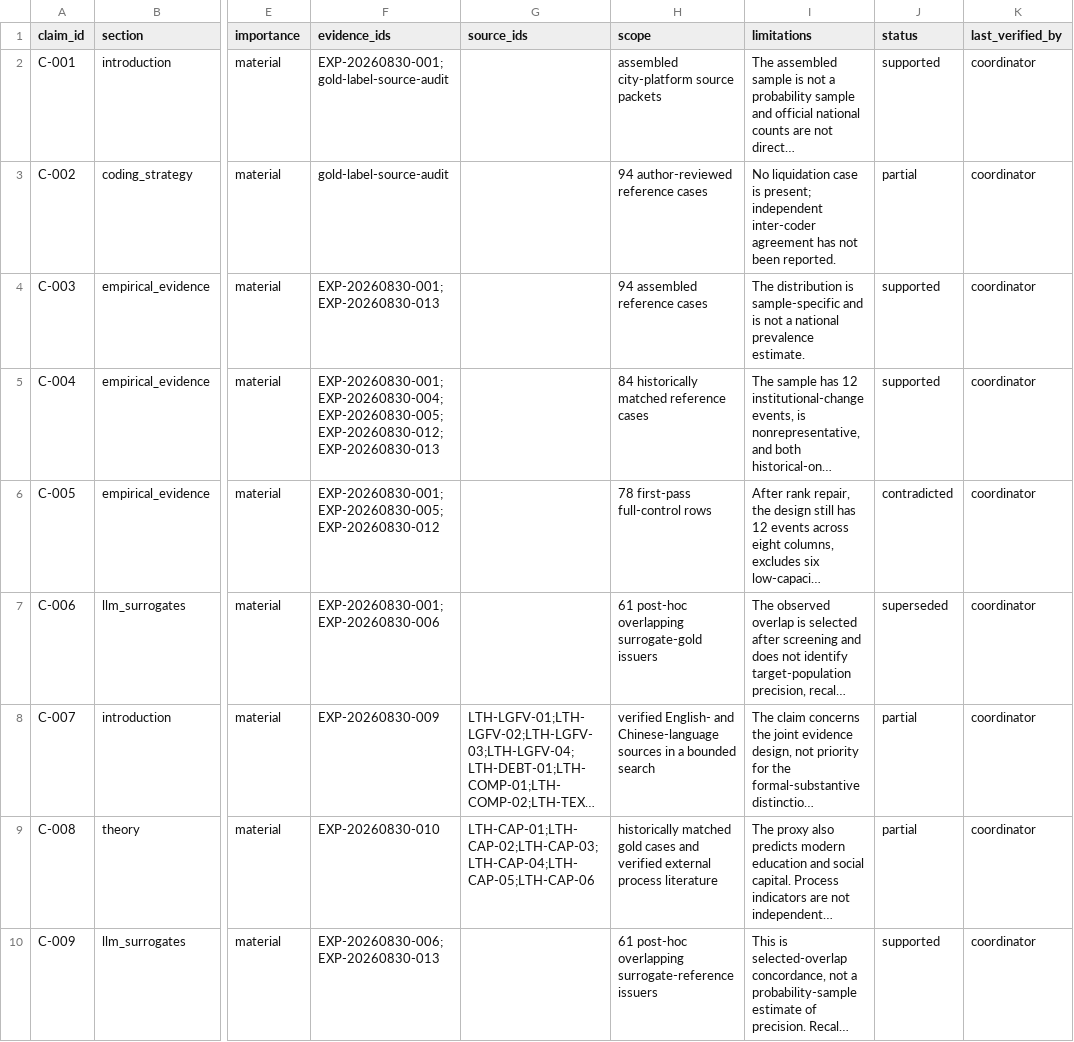
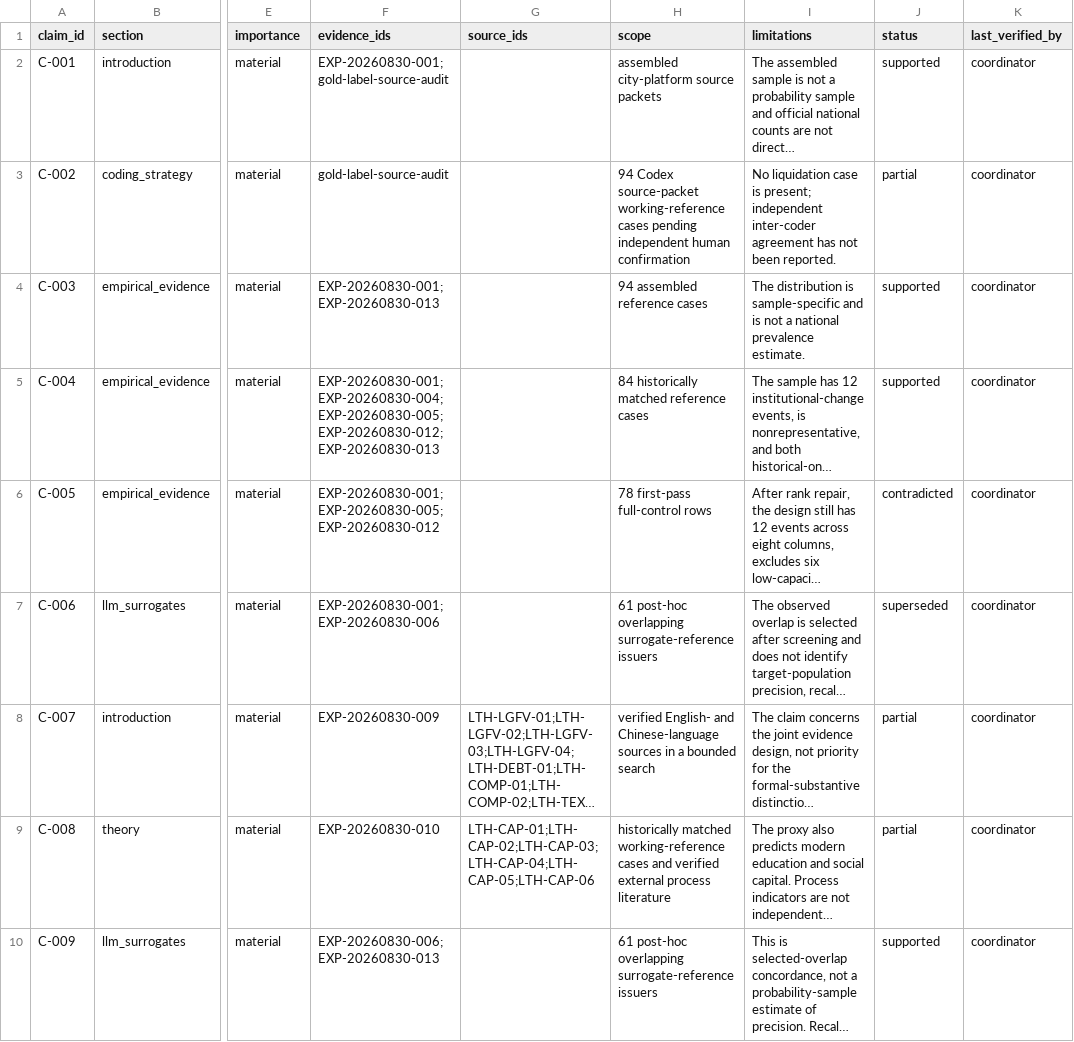
Before and after one commit to Shunyu1001/LGFV, a CSV file: ledgers/claims.csv, drawn as a sheet; only a part is shown, gaps mark what is left out; long unchanged cells end in …; the diff names each change by its address in the sheet, - before the commit and + after, or states it on an @@ line.

```diff
--- a/ledgers/claims.csv
+++ b/ledgers/claims.csv
-H3 (scope): 94 author-reviewed reference cases
+H3 (scope): 94 Codex source-packet working-reference cases pending independent human confirmation
-H7 (scope): …post-hoc overlapping surrogate-gold issuers
+H7 (scope): …post-hoc overlapping surrogate-reference issuers
-H9 (scope): historically matched gold cases and…
+H9 (scope): historically matched working-reference cases and…
```
Also changed, not shown: 5 other files.
